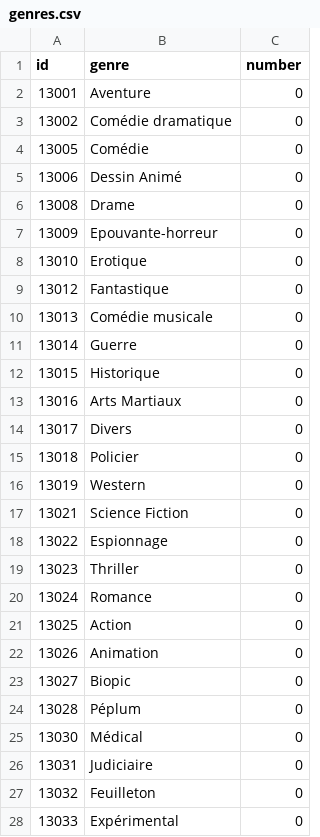
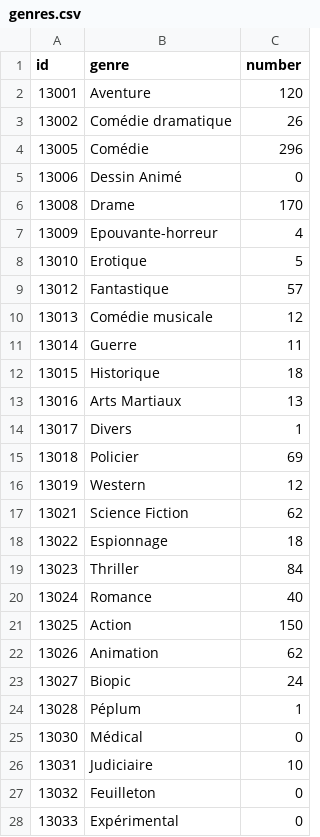
Before and after one commit to cchenu/statistics-from-allocine, a CSV file: csv/genres.csv, drawn as a sheet; only a part is shown; the diff covers the shown part only.

Commit message:
Add data

```diff
--- a/csv/genres.csv
+++ b/csv/genres.csv
@@ -1,27 +1,27 @@
 id,genre,number
-13001,Aventure,0
-13002,Comédie dramatique,0
-13005,Comédie,0
+13001,Aventure,120
+13002,Comédie dramatique,26
+13005,Comédie,296
 13006,Dessin Animé,0
-13008,Drame,0
-13009,Epouvante-horreur,0
-13010,Erotique,0
-13012,Fantastique,0
-13013,Comédie musicale,0
-13014,Guerre,0
-13015,Historique,0
-13016,Arts Martiaux,0
-13017,Divers,0
-13018,Policier,0
-13019,Western,0
-13021,Science Fiction,0
-13022,Espionnage,0
-13023,Thriller,0
-13024,Romance,0
-13025,Action,0
-13026,Animation,0
-13027,Biopic,0
-13028,Péplum,0
+13008,Drame,170
+13009,Epouvante-horreur,4
+13010,Erotique,5
+13012,Fantastique,57
+13013,Comédie musicale,12
+13014,Guerre,11
+13015,Historique,18
+13016,Arts Martiaux,13
+13017,Divers,1
+13018,Policier,69
+13019,Western,12
+13021,Science Fiction,62
+13022,Espionnage,18
+13023,Thriller,84
+13024,Romance,40
+13025,Action,150
+13026,Animation,62
+13027,Biopic,24
+13028,Péplum,1
 13030,Médical,0
-13031,Judiciaire,0
+13031,Judiciaire,10
 13032,Feuilleton,0
```
Also changed, not shown: 2 edited cells elsewhere in this file, csv/countries.csv, 1 other file.
